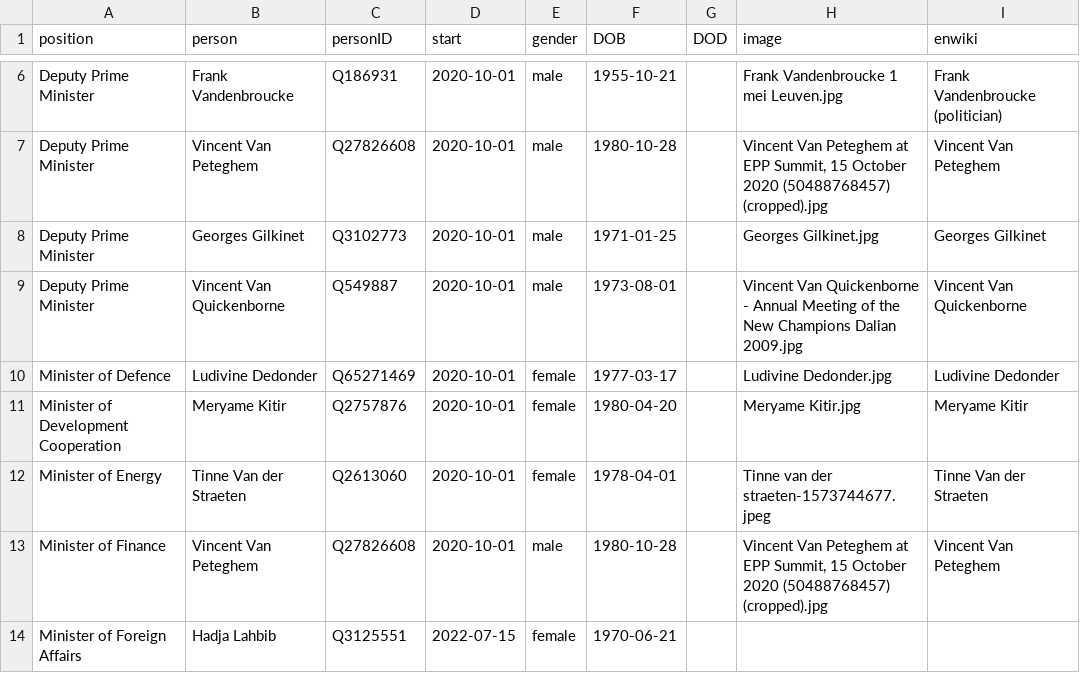
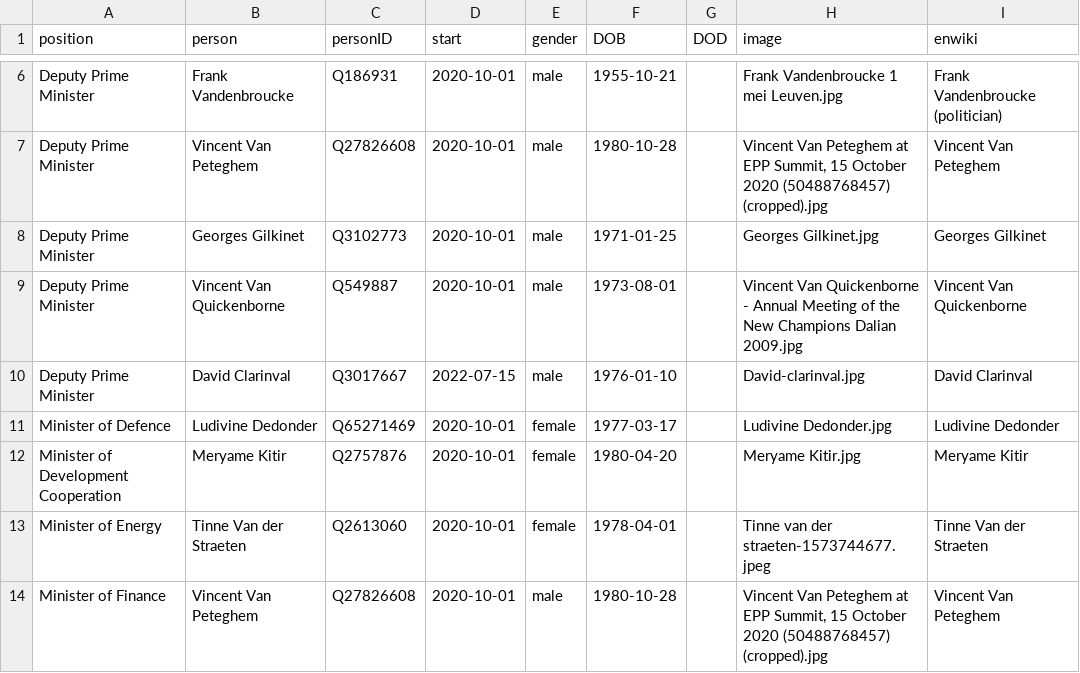
Before and after one commit to every-politician-scrapers/belgium-cabinet, a CSV file: html/current.csv, drawn as a sheet; only a part is shown, gaps mark what is left out; the shorter side is filled out with more unchanged rows; the diff names each change by its address in the sheet, - before the commit and + after, or states it on an @@ line.

```diff
--- a/html/current.csv
+++ b/html/current.csv
+row 10: Deputy Prime Minister | David Clarinval | Q3017667 | 2022-07-15 | male | 1976-01-10 |  | David-clarinval.jpg | David Clarinval
```
Also changed, not shown: html/holders21.csv, 1 other file.
